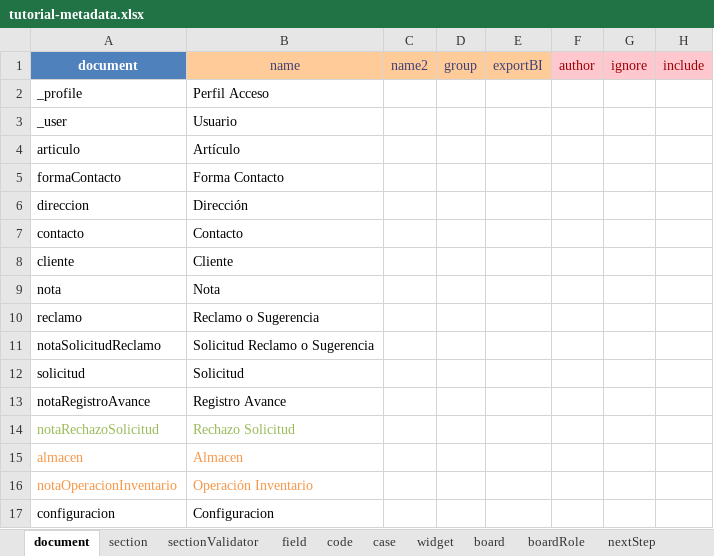
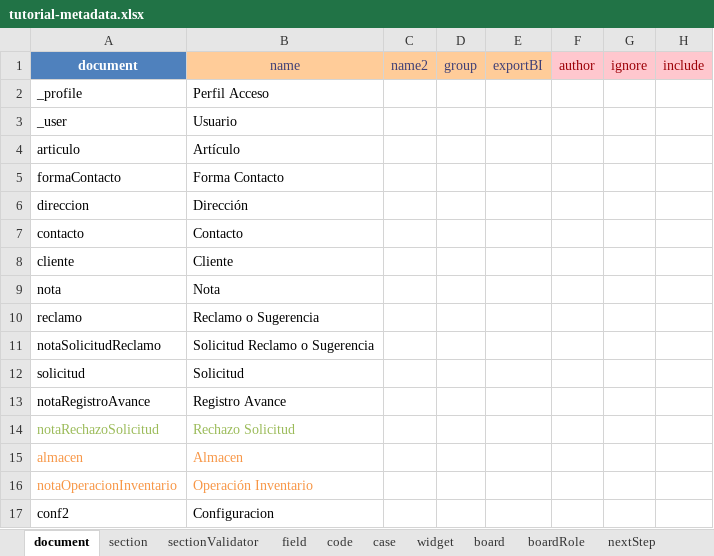
Before and after one commit to mendezjd27/tutorial3, an Excel workbook: tutorial-metadata.xlsx, sheet document, drawn as a sheet; only a part is shown; values as stored, in another font and other column widths than the file's, no borders; the diff names each change by its address in the sheet, - before the commit and + after, or states it on an @@ line.

```diff
--- a/tutorial-metadata.xlsx (sheet document)
+++ b/tutorial-metadata.xlsx (sheet document)
-A17: configuracion
+A17: conf2
```
Also changed, not shown: 1 other file.
